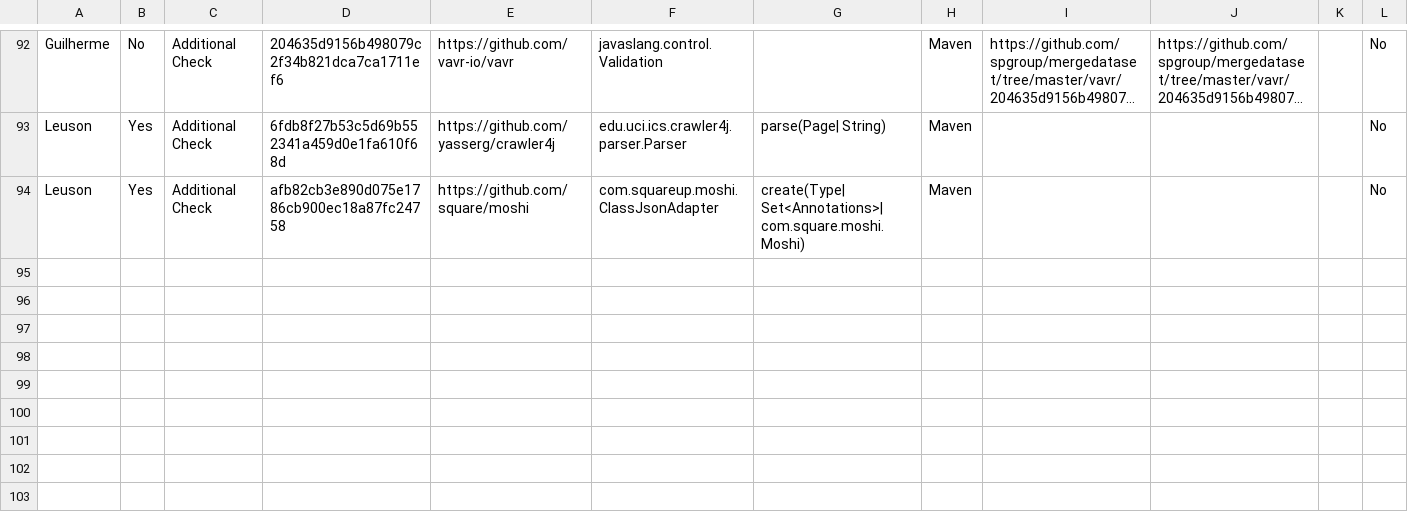
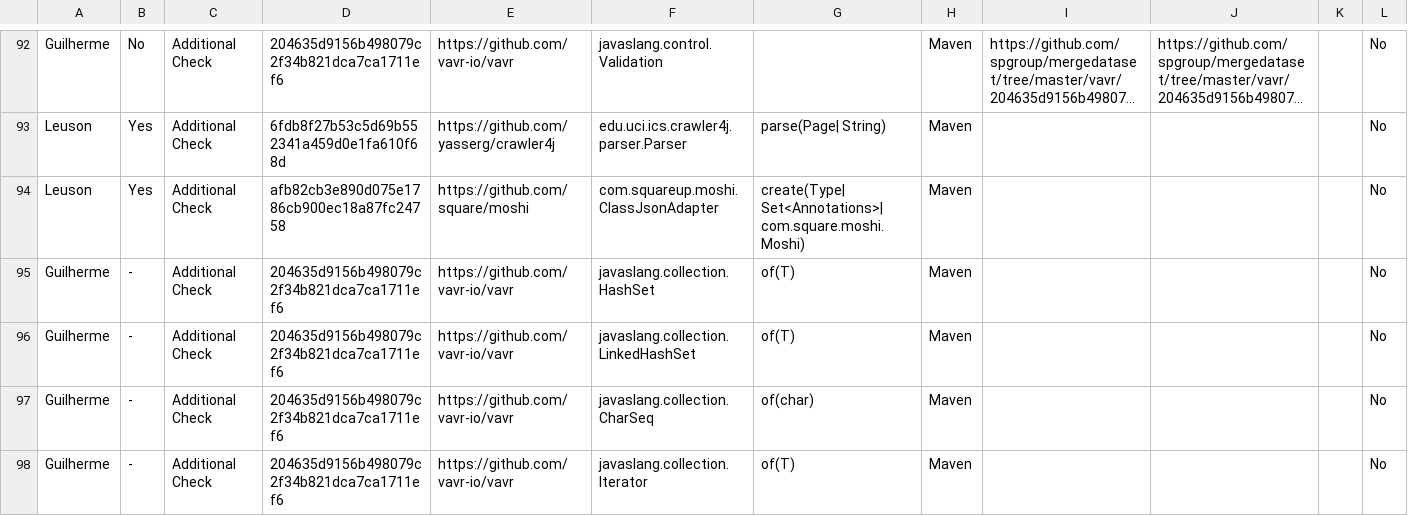
Before and after one commit to spgroup/mergedataset, a CSV file: semantic-conflicts/sample-semantic-conflicts.csv, drawn as a sheet; only a part is shown, gaps mark what is left out; long unchanged cells end in …; the diff names each change by its address in the sheet, - before the commit and + after, or states it on an @@ line.

Commit message:
additional classes mined by mining for vavr scenario

```diff
--- a/semantic-conflicts/sample-semantic-conflicts.csv
+++ b/semantic-conflicts/sample-semantic-conflicts.csv
+row 95: Guilherme | - | Additional Check | 204635d9156b498079c2f34b821dca7ca1711ef6 | https://github.com/vavr-io/vavr | javaslang.collection.HashSet | of(T) | Maven |  |  |  | No
+row 96: Guilherme | - | Additional Check | 204635d9156b498079c2f34b821dca7ca1711ef6 | https://github.com/vavr-io/vavr | javaslang.collection.LinkedHashSet | of(T) | Maven |  |  |  | No
+row 97: Guilherme | - | Additional Check | 204635d9156b498079c2f34b821dca7ca1711ef6 | https://github.com/vavr-io/vavr | javaslang.collection.CharSeq | of(char) | Maven |  |  |  | No
+row 98: Guilherme | - | Additional Check | 204635d9156b498079c2f34b821dca7ca1711ef6 | https://github.com/vavr-io/vavr | javaslang.collection.Iterator | of(T) | Maven |  |  |  | No
```
Also changed, not shown: 16 other files.
